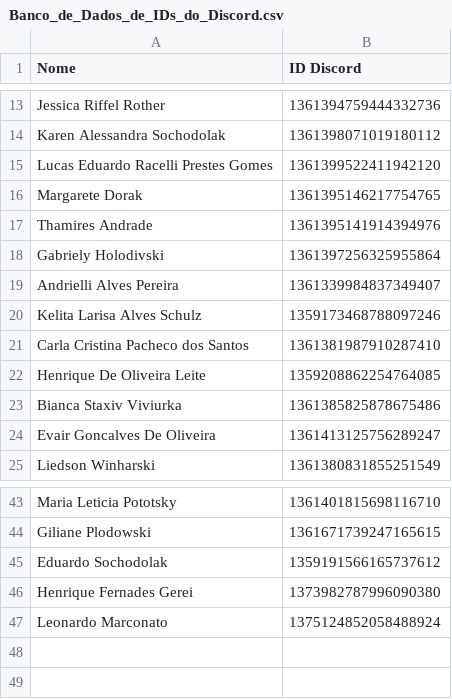
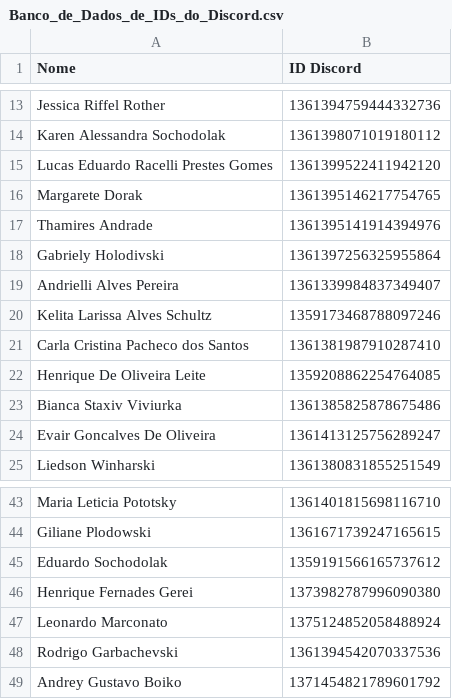
Before and after one commit to BMZadvogadosassociados/Extrato, a CSV file: Banco_de_Dados_de_IDs_do_Discord.csv, drawn as a sheet; only a part is shown, gaps mark what is left out.

Commit message:
Banco_de_Dados_de_IDs_do_Discord.csv

```diff
--- a/Banco_de_Dados_de_IDs_do_Discord.csv
+++ b/Banco_de_Dados_de_IDs_do_Discord.csv
@@ -19,3 +19,3 @@ Gabriely Holodivski,1361397256325955864
 Andrielli Alves Pereira,1361339984837349407
-Kelita Larisa Alves Schulz,1359173468788097246
+Kelita Larissa Alves Schultz,1359173468788097246
 Carla Cristina Pacheco dos Santos,1361381987910287410
@@ -47 +47,3 @@ Henrique Fernades Gerei,1373982787996090380
 Leonardo Marconato,1375124852058488924
+Rodrigo Garbachevski,1361394542070337536
+Andrey Gustavo Boiko,1371454821789601792
```
